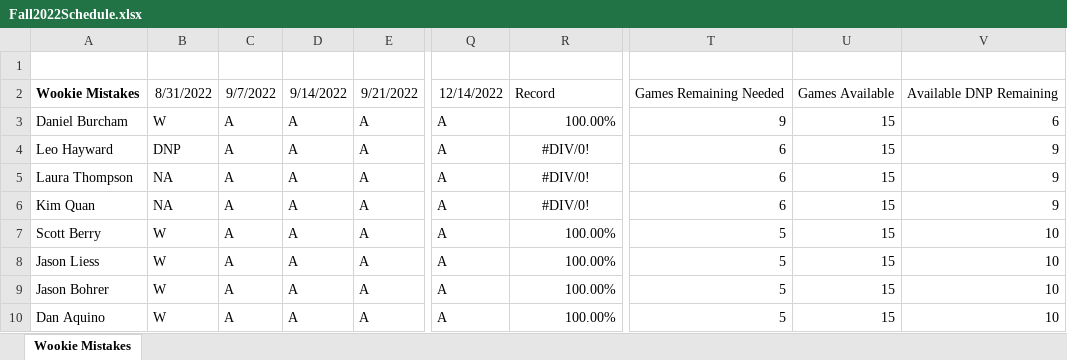
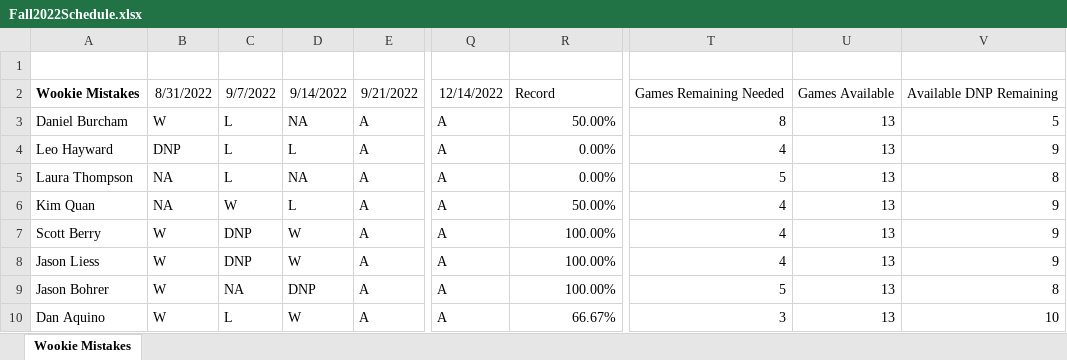
Before and after one commit to berryscottr/magic-8ball, an Excel workbook: data/Fall2022Schedule.xlsx, sheet Wookie Mistakes, drawn as a sheet; only a part is shown, gaps mark what is left out; values as stored, in another font and other column widths than the file's, no borders; the diff covers the shown part only; the diff names each change by its address in the sheet, - before the commit and + after, or states it on an @@ line.

Commit message:
week 3 schedule inputs

```diff
--- a/data/Fall2022Schedule.xlsx (sheet Wookie Mistakes)
+++ b/data/Fall2022Schedule.xlsx (sheet Wookie Mistakes)
-C3:C5: A
+C3:C5: L
-D3: A
+D3: NA
-R3: 100.00%
+R3: 50.00%
-T3: 9
+T3: 8
-U3:U10: 15
+U3:U10: 13
-V3: 6
+V3: 5
-D4: A
+D4: L
-R4:R5: #DIV/0!
+R4:R5: 0.00%
-R4:R6 alignment: center
+R4:R6 alignment: right
-T4: 6
+T4: 4
-D5: A
+D5: NA
-T5: 6
+T5: 5
-V5: 9
+V5: 8
-C6: A
+C6: W
-D6: A
+D6: L
-R6: #DIV/0!
+R6: 50.00%
-T6: 6
+T6: 4
-C7:C8: A
+C7:C8: DNP
-D7:D8: A
+D7:D8: W
-T7:T8: 5
+T7:T8: 4
-V7:V8: 10
+V7:V8: 9
-C9: A
+C9: NA
-D9: A
+D9: DNP
-V9: 10
+V9: 8
-C10: A
+C10: L
-D10: A
+D10: W
-R10: 100.00%
+R10: 66.67%
-T10: 5
+T10: 3
```
Also changed, not shown: 1 added row, 49 edited cells and cell formats elsewhere in this sheet, formulas that keep their value, 1 other file.
